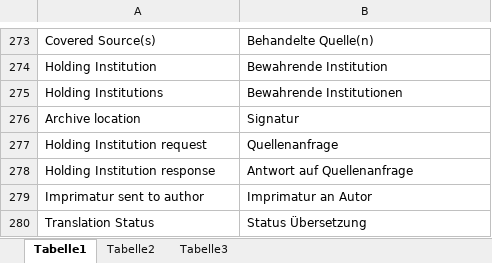
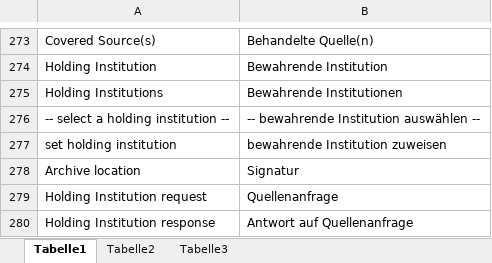
Before and after one commit to burki/jewish-history-admin, an Excel workbook: inc/messages/messages.xlsx, sheet Tabelle1, drawn as a sheet; only a part is shown, gaps mark what is left out; the shorter side is filled out with more unchanged rows; values as stored, in another font and other column widths than the file's, no borders; the diff names each change by its address in the sheet, - before the commit and + after, or states it on an @@ line.

```diff
--- a/inc/messages/messages.xlsx (sheet Tabelle1)
+++ b/inc/messages/messages.xlsx (sheet Tabelle1)
+row 276: -- select a holding institution -- | -- bewahrende Institution auswählen --
+row 277: set holding institution | bewahrende Institution zuweisen
```
Also changed, not shown: 3 other files.
